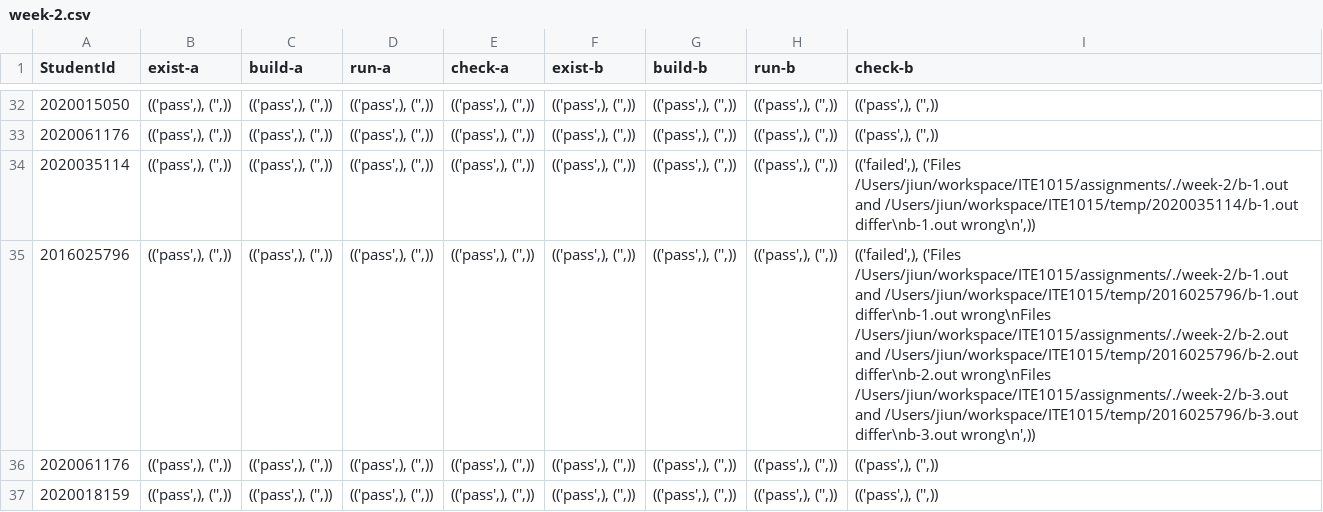
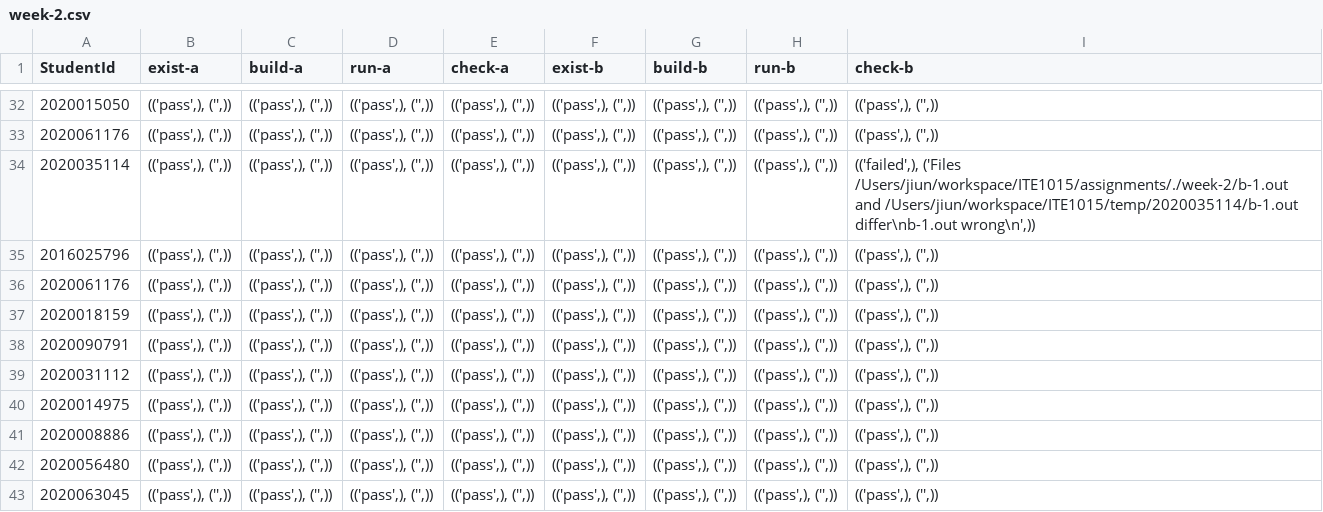
Before and after one commit to hyu-cvlab/ITE1015, a CSV file: results/week-2.csv, drawn as a sheet; only a part is shown, gaps mark what is left out; the shorter side is filled out with more unchanged rows; the diff covers the shown part only; the diff names each change by its address in the sheet, - before the commit and + after, or states it on an @@ line.

Commit message:
Update assignment3

```diff
--- a/results/week-2.csv
+++ b/results/week-2.csv
-I35 (check-b): (('failed',), ('Files /Users/jiun/workspace/ITE1015/assignments/./week-2/b-1.out and /Users/jiun/workspace/ITE1015/temp/2016025796/b-1.out differ\nb-1.out wrong\nFiles /Users/jiun/workspace/ITE1015/assignments/./week-2/b-2.out and /Users/jiun/workspace/ITE1015/temp/2016025796/b-2.out differ\nb-2.out wrong\nFiles /Users/jiun/workspace/ITE1015/assignments/./week-2/b-3.out and /Users/jiun/workspace/ITE1015/temp/2016025796/b-3.out differ\nb-3.out wrong\n',))
+I35 (check-b): (('pass',), ('',))
```
Also changed, not shown: 27 edited cells elsewhere in this file, 4 other files.
